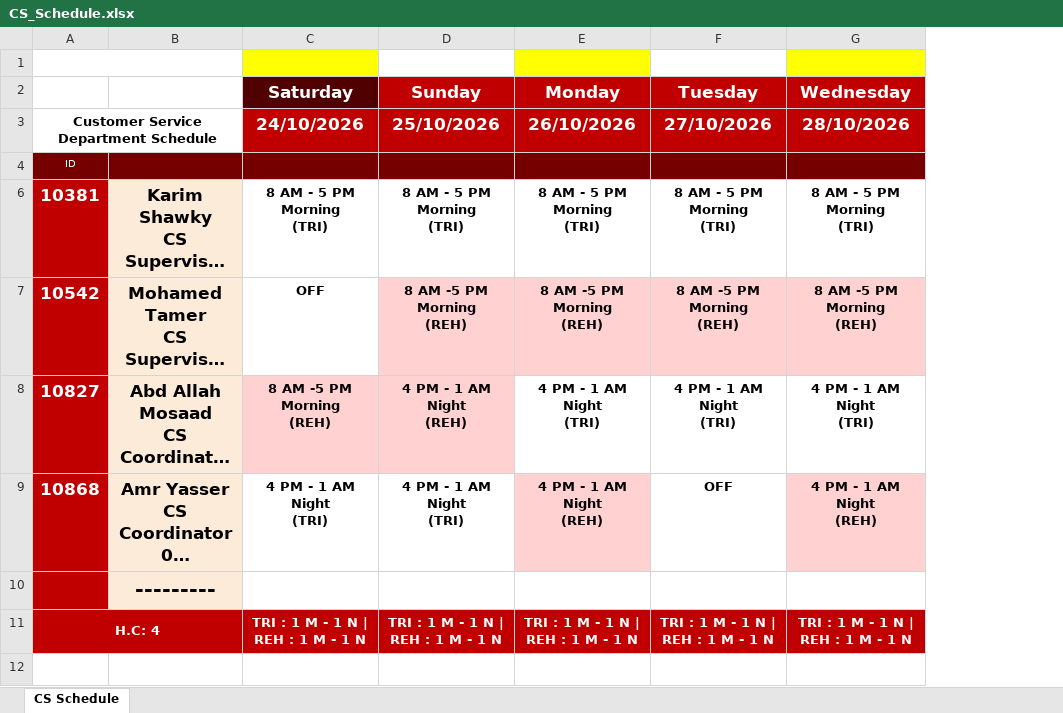
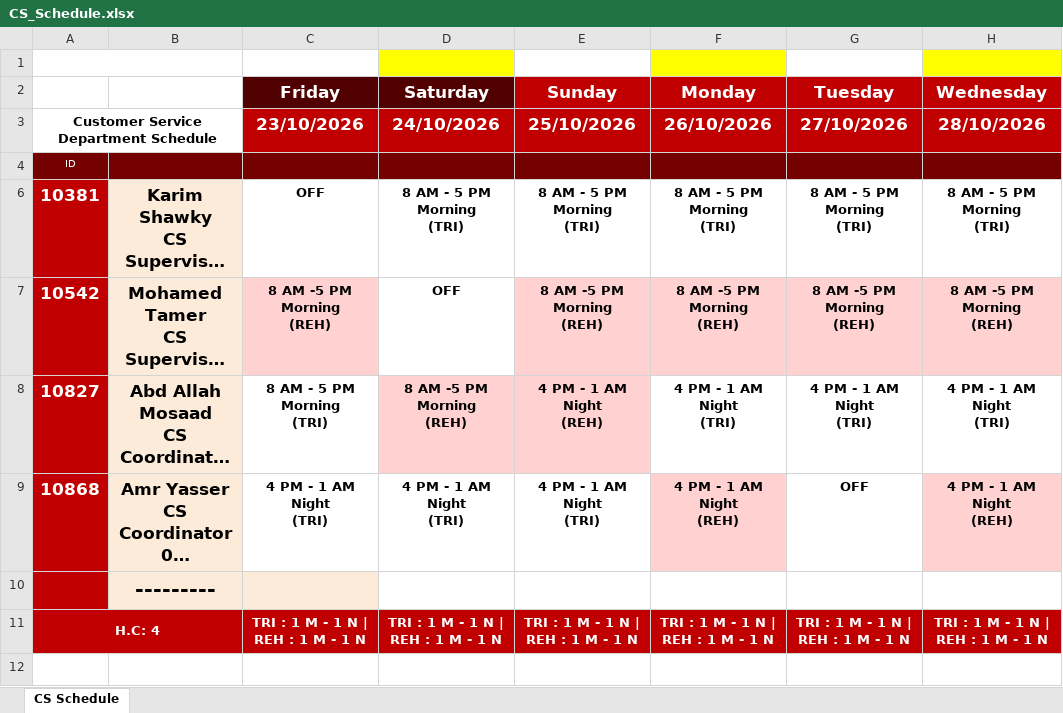
Before and after one commit to geant-egypt/CS-schedule, an Excel workbook: CS_Schedule.xlsx, sheet CS Schedule, drawn as a sheet; only a part is shown; long unchanged cells end in …; values as stored, in another font and other column widths than the file's, no borders; charts and pictures and table styles not drawn; ↵ is a line break in a cell; the diff names each change by its address in the sheet, - before the commit and + after, or states it on an @@ line.

Commit message:
Add files via upload

```diff
--- a/CS_Schedule.xlsx (sheet CS Schedule)
+++ b/CS_Schedule.xlsx (sheet CS Schedule)
+column C, rows 2-11: Friday | 23/10/2026 |  | OFF | 8 AM -5 PM ↵ Morning ↵ (REH) | 8 AM - 5 PM ↵ Morning ↵ (TRI) | 4 PM - 1 AM ↵ Night ↵ (TRI) |  | TRI : 1 M - 1 N | REH : 1 M - 1 N
```
Also changed, not shown: formulas that keep their value.
